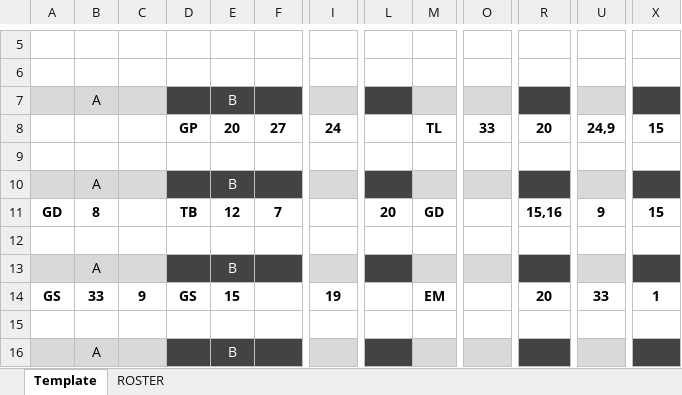
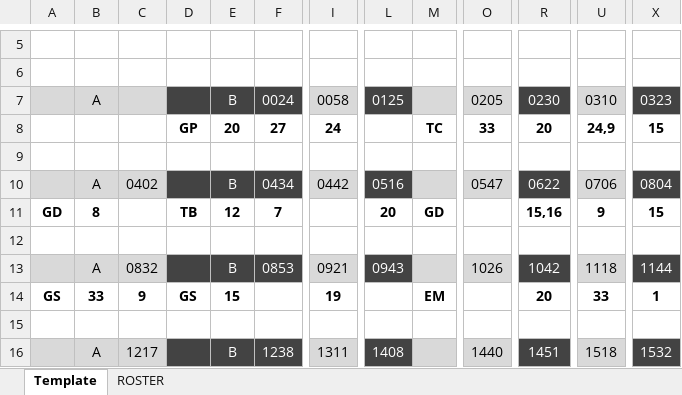
Before and after one commit to rachukola-nh/live-stats, an Excel workbook: 11/USQ-Cup/TEXAS_TAMU.xlsx, sheet Template, drawn as a sheet; only a part is shown, gaps mark what is left out; values as stored, in another font and other column widths than the file's, no borders; the diff covers the shown part only; the diff names each change by its address in the sheet, - before the commit and + after, or states it on an @@ line.

```diff
--- a/11/USQ-Cup/TEXAS_TAMU.xlsx (sheet Template)
+++ b/11/USQ-Cup/TEXAS_TAMU.xlsx (sheet Template)
-F7: (empty)
+F7: 0024
-I7: (empty)
+I7: 0058
-L7: (empty)
+L7: 0125
-O7: (empty)
+O7: 0205
-R7: (empty)
+R7: 0230
-U7: (empty)
+U7: 0310
-X7: (empty)
+X7: 0323
-M8: TL
+M8: TC
-C10: (empty)
+C10: 0402
-F10: (empty)
+F10: 0434
-I10: (empty)
+I10: 0442
-L10: (empty)
+L10: 0516
-O10: (empty)
+O10: 0547
-R10: (empty)
+R10: 0622
-U10: (empty)
+U10: 0706
-X10: (empty)
+X10: 0804
-C13: (empty)
+C13: 0832
-F13: (empty)
+F13: 0853
-I13: (empty)
+I13: 0921
-L13: (empty)
+L13: 0943
-O13: (empty)
+O13: 1026
-R13: (empty)
+R13: 1042
-U13: (empty)
+U13: 1118
-X13: (empty)
+X13: 1144
-C16: (empty)
+C16: 1217
-F16: (empty)
+F16: 1238
-I16: (empty)
+I16: 1311
-L16: (empty)
+L16: 1408
-O16: (empty)
+O16: 1440
-R16: (empty)
+R16: 1451
-U16: (empty)
+U16: 1518
-X16: (empty)
+X16: 1532
```
Also changed, not shown: 10 edited cells elsewhere in this sheet, sheet ROSTER, 11/USQ-Cup/ROCHESTER_TEXAS.xlsx, 12/SWRC/TEXAS_TAMU.xlsx, 12 other files.
